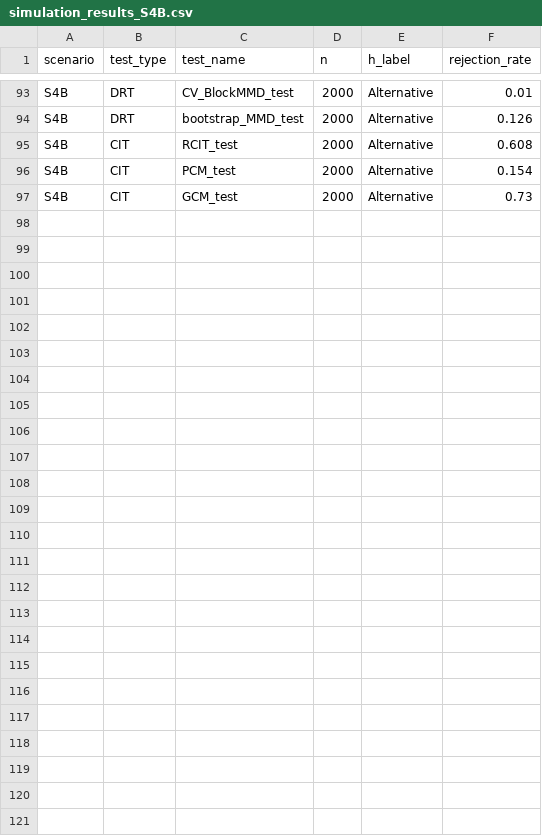
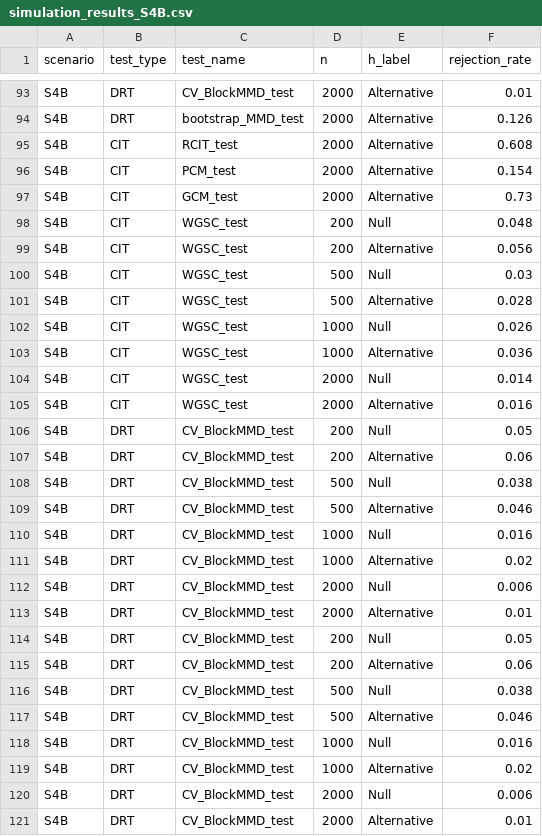
Before and after one commit to suman-cha/Cond2ST, a CSV file: results/simulation_results_S4B.csv, drawn as a sheet; only a part is shown, gaps mark what is left out; the diff names each change by its address in the sheet, - before the commit and + after, or states it on an @@ line.

```diff
--- a/results/simulation_results_S4B.csv
+++ b/results/simulation_results_S4B.csv
+row 98: S4B | CIT | WGSC_test | 200 | Null | 0.048
+row 99: S4B | CIT | WGSC_test | 200 | Alternative | 0.056
+row 100: S4B | CIT | WGSC_test | 500 | Null | 0.03
+row 101: S4B | CIT | WGSC_test | 500 | Alternative | 0.028
+row 102: S4B | CIT | WGSC_test | 1000 | Null | 0.026
+row 103: S4B | CIT | WGSC_test | 1000 | Alternative | 0.036
+row 104: S4B | CIT | WGSC_test | 2000 | Null | 0.014
+row 105: S4B | CIT | WGSC_test | 2000 | Alternative | 0.016
+row 106: S4B | DRT | CV_BlockMMD_test | 200 | Null | 0.05
+row 107: S4B | DRT | CV_BlockMMD_test | 200 | Alternative | 0.06
+row 108: S4B | DRT | CV_BlockMMD_test | 500 | Null | 0.038
+row 109: S4B | DRT | CV_BlockMMD_test | 500 | Alternative | 0.046
+row 110: S4B | DRT | CV_BlockMMD_test | 1000 | Null | 0.016
+row 111: S4B | DRT | CV_BlockMMD_test | 1000 | Alternative | 0.02
+row 112: S4B | DRT | CV_BlockMMD_test | 2000 | Null | 0.006
+row 113: S4B | DRT | CV_BlockMMD_test | 2000 | Alternative | 0.01
+row 114: S4B | DRT | CV_BlockMMD_test | 200 | Null | 0.05
+row 115: S4B | DRT | CV_BlockMMD_test | 200 | Alternative | 0.06
+row 116: S4B | DRT | CV_BlockMMD_test | 500 | Null | 0.038
+row 117: S4B | DRT | CV_BlockMMD_test | 500 | Alternative | 0.046
+row 118: S4B | DRT | CV_BlockMMD_test | 1000 | Null | 0.016
+row 119: S4B | DRT | CV_BlockMMD_test | 1000 | Alternative | 0.02
+row 120: S4B | DRT | CV_BlockMMD_test | 2000 | Null | 0.006
+row 121: S4B | DRT | CV_BlockMMD_test | 2000 | Alternative | 0.01
```
Also changed, not shown: results/simulation_results_S2U.csv, results/simulation_results_S3U.csv, 23 other files.
